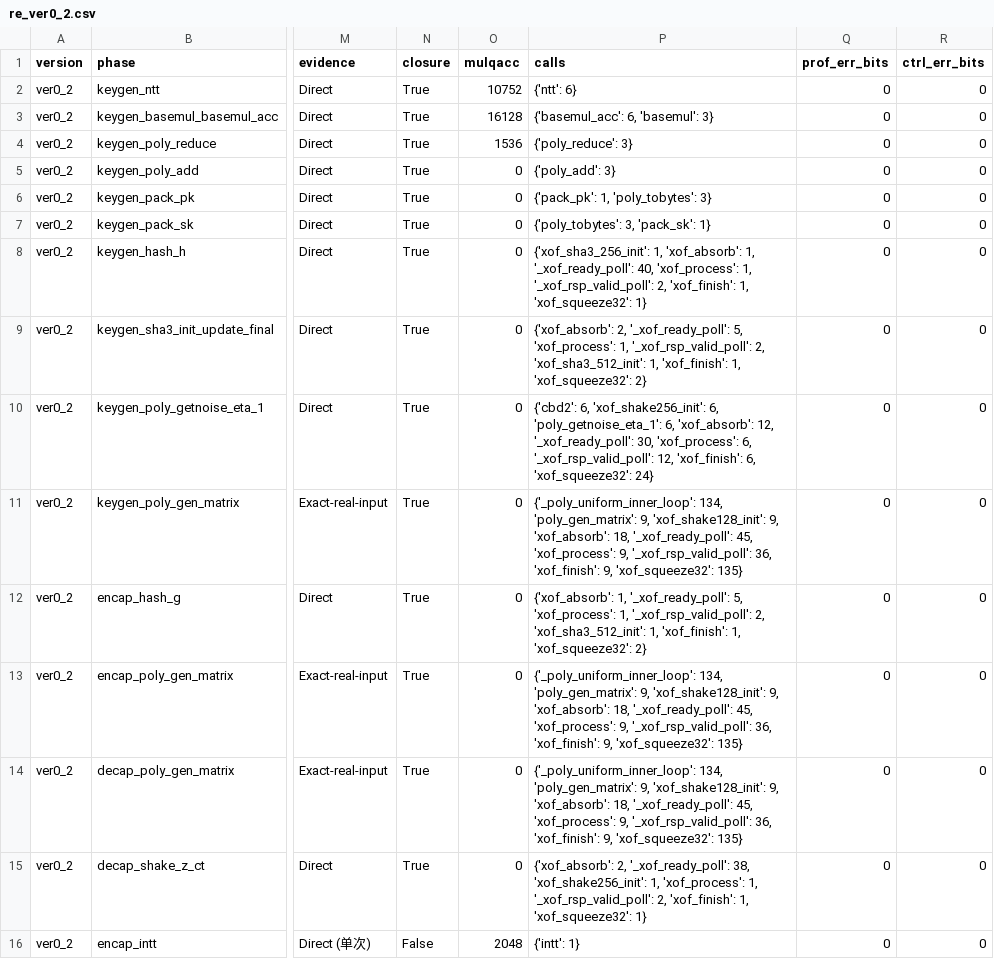
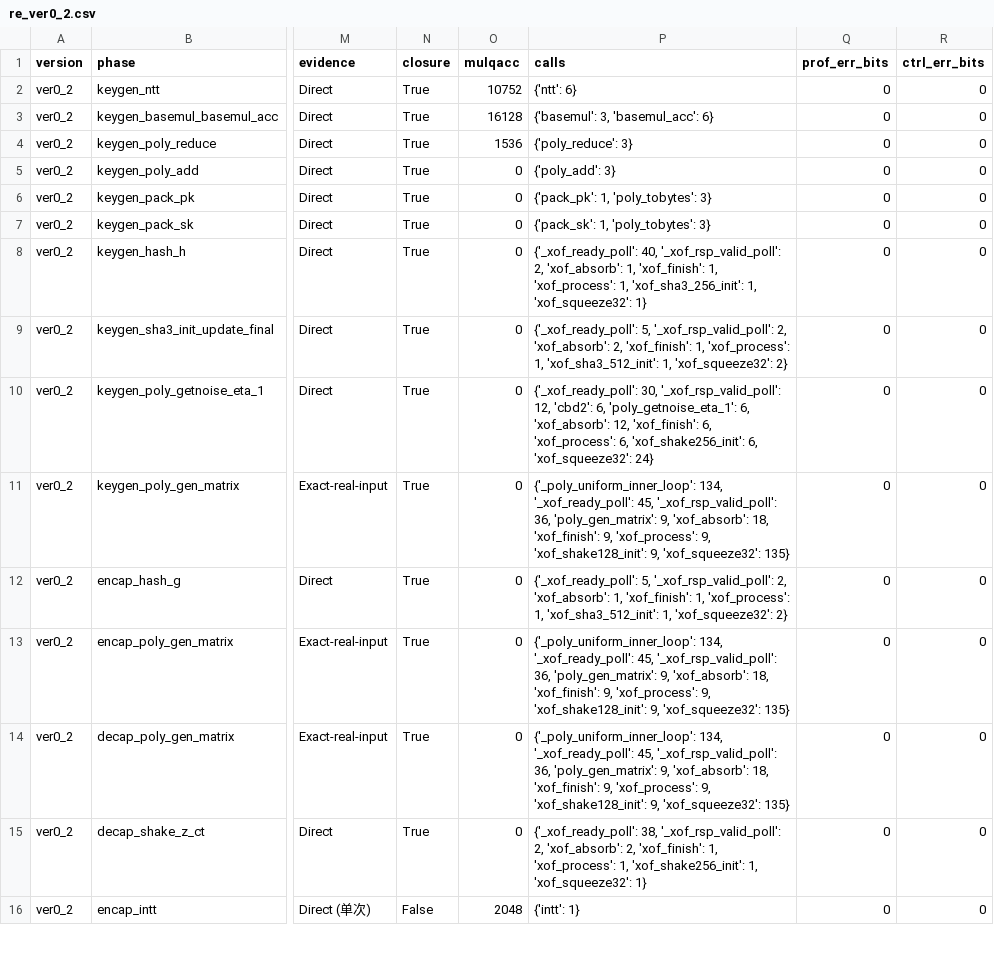
Before and after one commit to harmor123/new_opentitan, a CSV file: logs_hkem/ver0_2_profiling/re_ver0_2.csv, drawn as a sheet; only a part is shown, gaps mark what is left out; the diff covers the shown part only; the diff names each change by its address in the sheet, - before the commit and + after, or states it on an @@ line.

```diff
--- a/logs_hkem/ver0_2_profiling/re_ver0_2.csv
+++ b/logs_hkem/ver0_2_profiling/re_ver0_2.csv
-P3 (calls): {'basemul_acc': 6, 'basemul': 3}
+P3 (calls): {'basemul': 3, 'basemul_acc': 6}
-P7 (calls): {'poly_tobytes': 3, 'pack_sk': 1}
+P7 (calls): {'pack_sk': 1, 'poly_tobytes': 3}
-P8 (calls): {'xof_sha3_256_init': 1, 'xof_absorb': 1, '_xof_ready_poll': 40, 'xof_process': 1, '_xof_rsp_valid_poll': 2, 'xof_finish': 1, 'xof_squeeze32':…
+P8 (calls): {'_xof_ready_poll': 40, '_xof_rsp_valid_poll': 2, 'xof_absorb': 1, 'xof_finish': 1, 'xof_process': 1, 'xof_sha3_256_init': 1, 'xof_squeeze32':…
-P9 (calls): {'xof_absorb': 2, '_xof_ready_poll': 5, 'xof_process': 1, '_xof_rsp_valid_poll': 2, 'xof_sha3_512_init': 1, 'xof_finish': 1, 'xof_squeeze32':…
+P9 (calls): {'_xof_ready_poll': 5, '_xof_rsp_valid_poll': 2, 'xof_absorb': 2, 'xof_finish': 1, 'xof_process': 1, 'xof_sha3_512_init': 1, 'xof_squeeze32':…
-P10 (calls): {'cbd2': 6, 'xof_shake256_init': 6, 'poly_getnoise_eta_1': 6, 'xof_absorb': 12, '_xof_ready_poll': 30, 'xof_process': 6, '_xof_rsp_valid_poll': 12, 'xof_finish': 6, 'xof_squeeze32':…
+P10 (calls): {'_xof_ready_poll': 30, '_xof_rsp_valid_poll': 12, 'cbd2': 6, 'poly_getnoise_eta_1': 6, 'xof_absorb': 12, 'xof_finish': 6, 'xof_process': 6, 'xof_shake256_init': 6, 'xof_squeeze32':…
-P11 (calls): {'_poly_uniform_inner_loop': 134, 'poly_gen_matrix': 9, 'xof_shake128_init': 9, 'xof_absorb': 18, '_xof_ready_poll': 45, 'xof_process': 9, '_xof_rsp_valid_poll': 36, 'xof_finish': 9, 'xof_squeeze32':…
+P11 (calls): {'_poly_uniform_inner_loop': 134, '_xof_ready_poll': 45, '_xof_rsp_valid_poll': 36, 'poly_gen_matrix': 9, 'xof_absorb': 18, 'xof_finish': 9, 'xof_process': 9, 'xof_shake128_init': 9, 'xof_squeeze32':…
-P12 (calls): {'xof_absorb': 1, '_xof_ready_poll': 5, 'xof_process': 1, '_xof_rsp_valid_poll': 2, 'xof_sha3_512_init': 1, 'xof_finish': 1, 'xof_squeeze32':…
+P12 (calls): {'_xof_ready_poll': 5, '_xof_rsp_valid_poll': 2, 'xof_absorb': 1, 'xof_finish': 1, 'xof_process': 1, 'xof_sha3_512_init': 1, 'xof_squeeze32':…
-P13:P14 (calls): {'_poly_uniform_inner_loop': 134, 'poly_gen_matrix': 9, 'xof_shake128_init': 9, 'xof_absorb': 18, '_xof_ready_poll': 45, 'xof_process': 9, '_xof_rsp_valid_poll': 36, 'xof_finish': 9, 'xof_squeeze32':…
+P13:P14 (calls): {'_poly_uniform_inner_loop': 134, '_xof_ready_poll': 45, '_xof_rsp_valid_poll': 36, 'poly_gen_matrix': 9, 'xof_absorb': 18, 'xof_finish': 9, 'xof_process': 9, 'xof_shake128_init': 9, 'xof_squeeze32':…
-P15 (calls): {'xof_absorb': 2, '_xof_ready_poll': 38, 'xof_shake256_init': 1, 'xof_process': 1, '_xof_rsp_valid_poll': 2, 'xof_finish': 1, 'xof_squeeze32':…
+P15 (calls): {'_xof_ready_poll': 38, '_xof_rsp_valid_poll': 2, 'xof_absorb': 2, 'xof_finish': 1, 'xof_process': 1, 'xof_shake256_init': 1, 'xof_squeeze32':…
```
Also changed, not shown: 13 edited cells elsewhere in this file, logs_hkem/ver0_1_profiling/re_ver0_1.csv, logs_hkem/ver1_1_profiling/re_ver1_1.csv, 10 other files.
